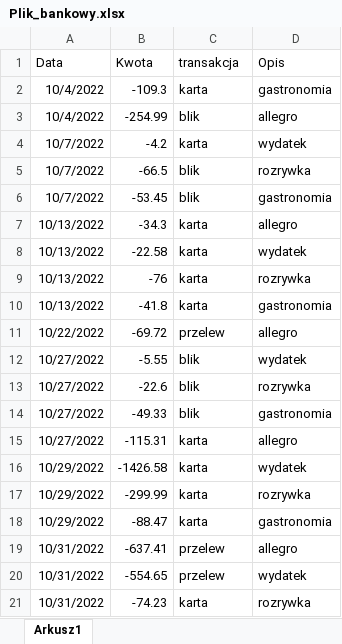
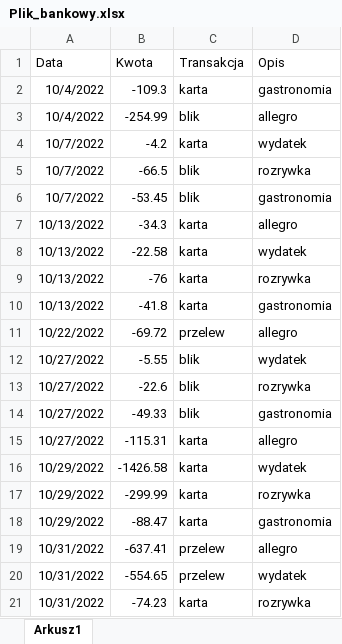
Before and after one commit to El0Maestro/BankAccount, an Excel workbook: Plik_bankowy.xlsx, sheet Arkusz1, drawn as a sheet; values as stored, in another font and other column widths than the file's, no borders; the diff names each change by its address in the sheet, - before the commit and + after, or states it on an @@ line.

Commit message:
Excel_v4

```diff
--- a/Plik_bankowy.xlsx (sheet Arkusz1)
+++ b/Plik_bankowy.xlsx (sheet Arkusz1)
-C1: transakcja
+C1: Transakcja
```
Also changed, not shown: 2 other files.
